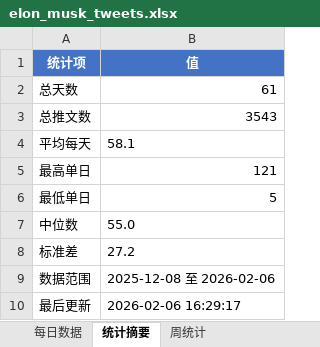
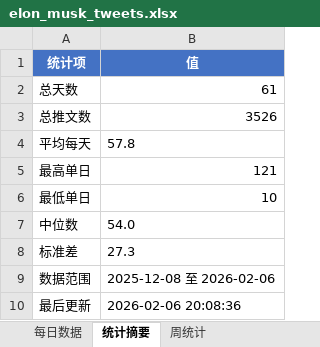
Before and after one commit to tony1921/elon-twitter, an Excel workbook: data/elon_musk_tweets.xlsx, sheet 统计摘要, drawn as a sheet; values as stored, in another font and other column widths than the file's, no borders; the diff names each change by its address in the sheet, - before the commit and + after, or states it on an @@ line.

```diff
--- a/data/elon_musk_tweets.xlsx (sheet 统计摘要)
+++ b/data/elon_musk_tweets.xlsx (sheet 统计摘要)
-B3 (值): 3543
+B3 (值): 3526
-B4 (值): 58.1
+B4 (值): 57.8
-B6 (值): 5
+B6 (值): 10
-B7 (值): 55.0
+B7 (值): 54.0
-B8 (值): 27.2
+B8 (值): 27.3
-B10 (值): 2026-02-06 16:29:17
+B10 (值): 2026-02-06 20:08:36
```
Also changed, not shown: sheet 每日数据, sheet 周统计, 3 other files.
